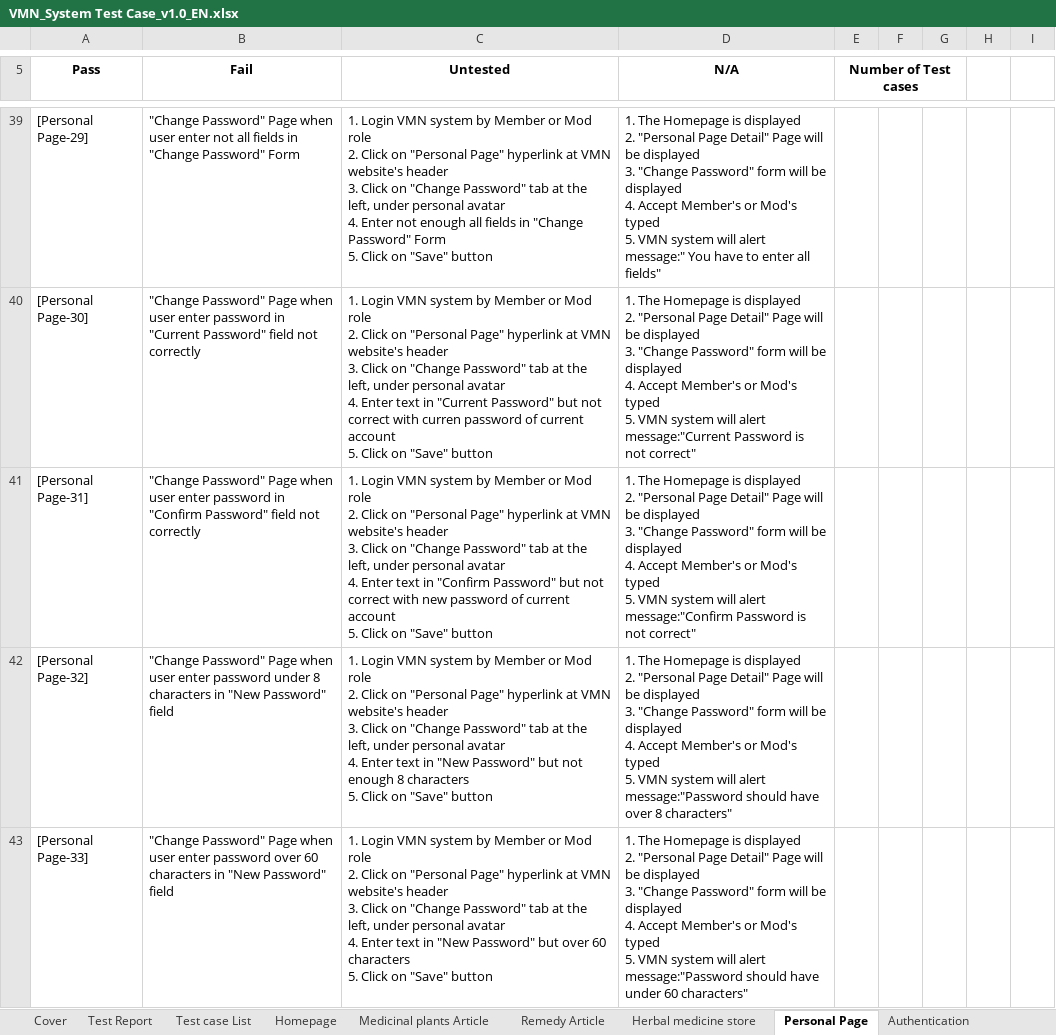
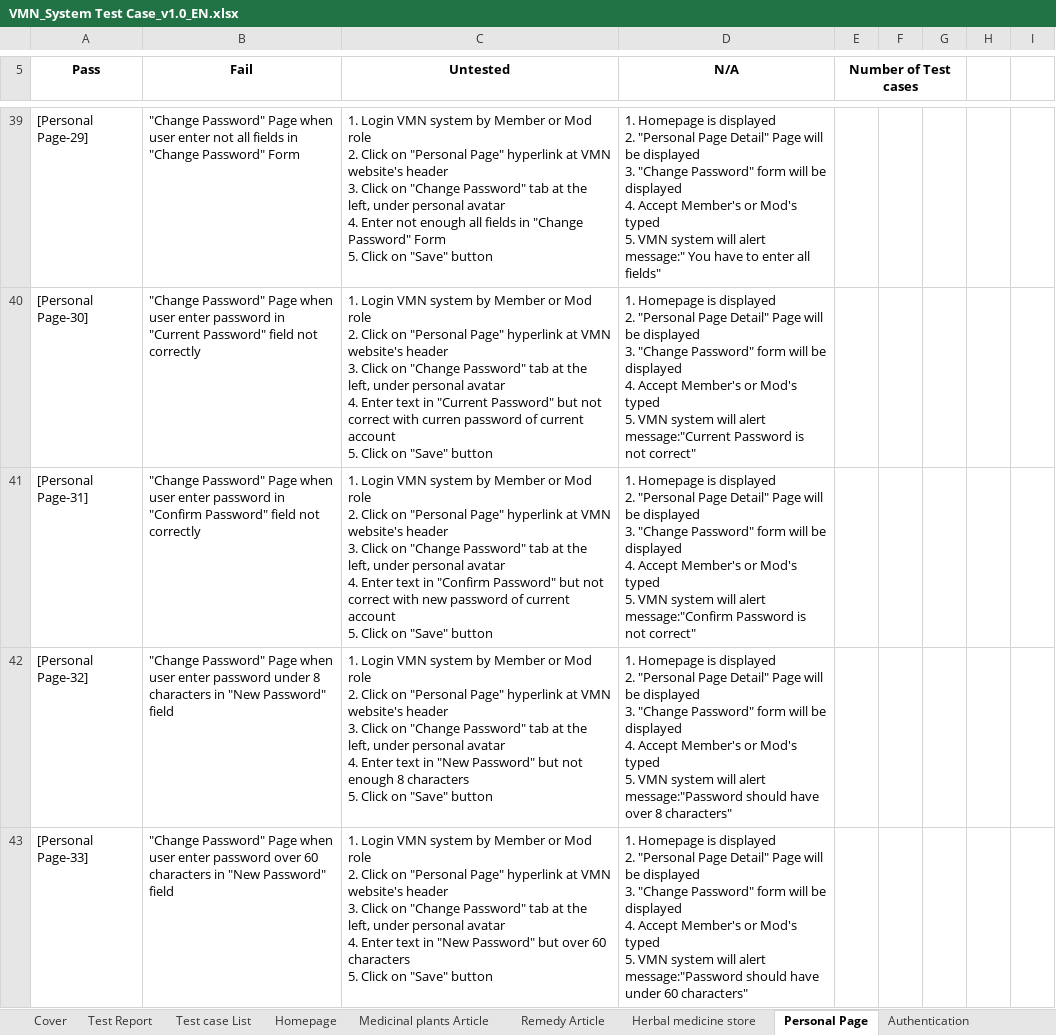
Before and after one commit to sangnvus/201601JS01, an Excel workbook: WIP/Deliverable/Report3/VMN_System Test Case_v1.0_EN.xlsx, sheet Personal Page, drawn as a sheet; only a part is shown, gaps mark what is left out; values as stored, in another font and other column widths than the file's, no borders; the diff covers the shown part only; the diff names each change by its address in the sheet, - before the commit and + after, or states it on an @@ line.

```diff
--- a/WIP/Deliverable/Report3/VMN_System Test Case_v1.0_EN.xlsx (sheet Personal Page)
+++ b/WIP/Deliverable/Report3/VMN_System Test Case_v1.0_EN.xlsx (sheet Personal Page)
-D39 (N/A): 1. The Homepage is…
+D39 (N/A): 1. Homepage is…
-D40 (N/A): 1. The Homepage is…
+D40 (N/A): 1. Homepage is…
-D41 (N/A): 1. The Homepage is…
+D41 (N/A): 1. Homepage is…
-D42 (N/A): 1. The Homepage is…
+D42 (N/A): 1. Homepage is…
-D43 (N/A): 1. The Homepage is…
+D43 (N/A): 1. Homepage is…
```
Also changed, not shown: 27 edited cells elsewhere in this sheet, sheet Medicinal plants Article, sheet Remedy Article, sheet Herbal medicine store, sheet Homepage.
